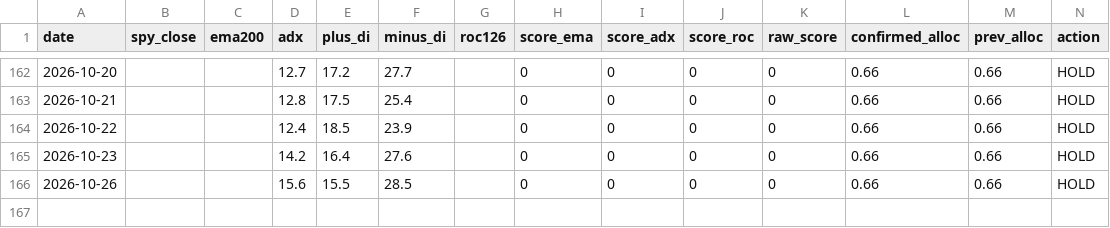
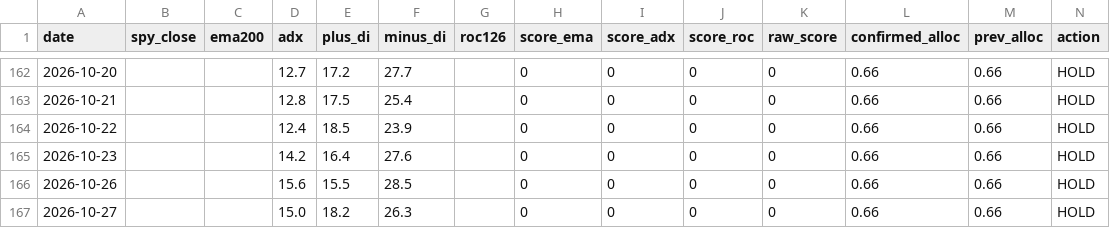
Before and after one commit to fernandoba7-byte/sp500-trend-strategy, a CSV file: data/signal_log.csv, drawn as a sheet; only a part is shown, gaps mark what is left out.

Commit message:
Signal update 2026-10-28

```diff
--- a/data/signal_log.csv
+++ b/data/signal_log.csv
@@ -166 +166,2 @@ date,spy_close,ema200,adx,plus_di,minus_di,roc126,score_ema,score_adx,score_roc,
 2026-10-26,,,15.6,15.5,28.5,,0,0,0,0,0.66,0.66,HOLD
+2026-10-27,,,15.0,18.2,26.3,,0,0,0,0,0.66,0.66,HOLD
```
Also changed, not shown: 2 other files.
